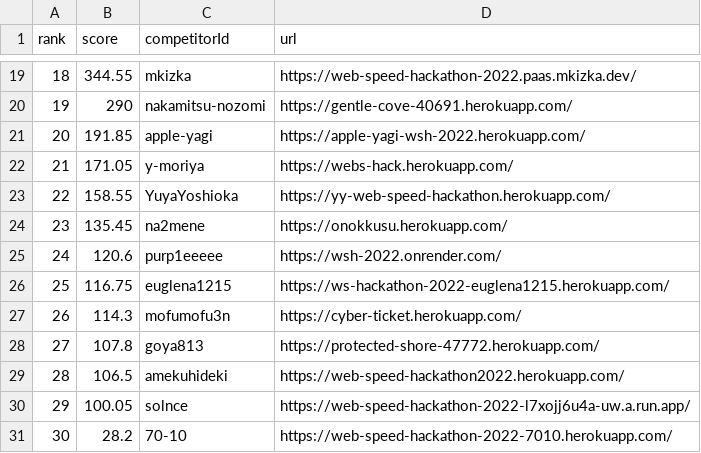
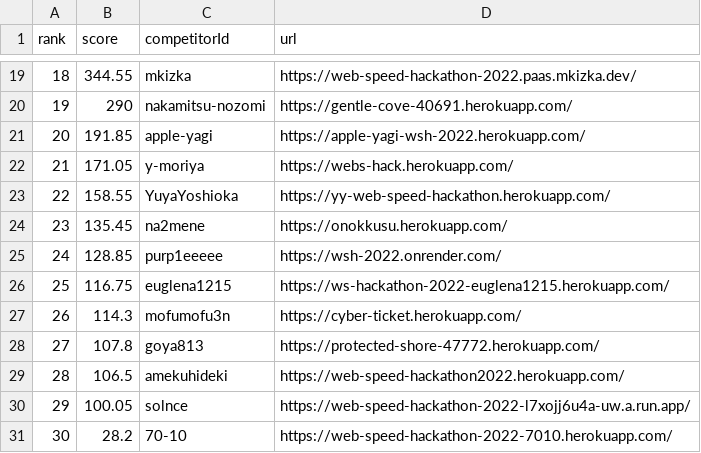
Before and after one commit to purp1eeeee/web-speed-hackathon-2022-leaderboard, a CSV file: score.csv, drawn as a sheet; only a part is shown, gaps mark what is left out.

```diff
--- a/score.csv
+++ b/score.csv
@@ -24,3 +24,3 @@ rank,score,competitorId,url
 23,135.45,na2mene,https://onokkusu.herokuapp.com/
-24,120.6,purp1eeeee,https://wsh-2022.onrender.com/
+24,128.85,purp1eeeee,https://wsh-2022.onrender.com/
 25,116.75,euglena1215,https://ws-hackathon-2022-euglena1215.herokuapp.com/
```
